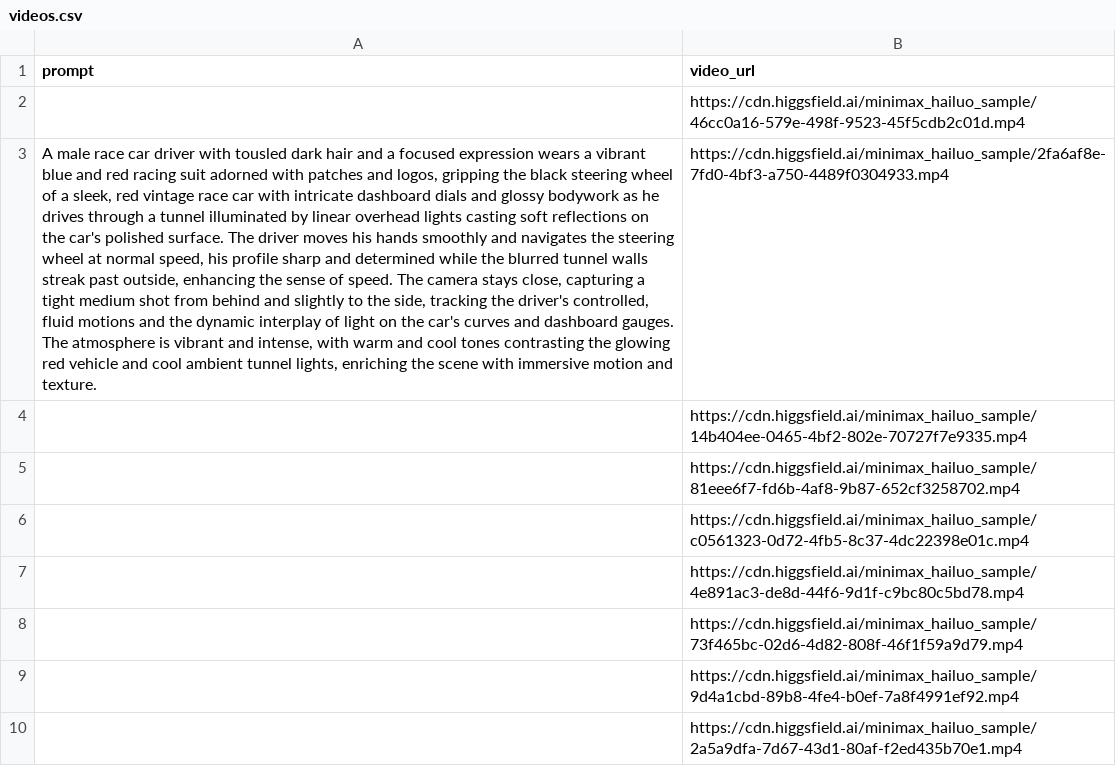
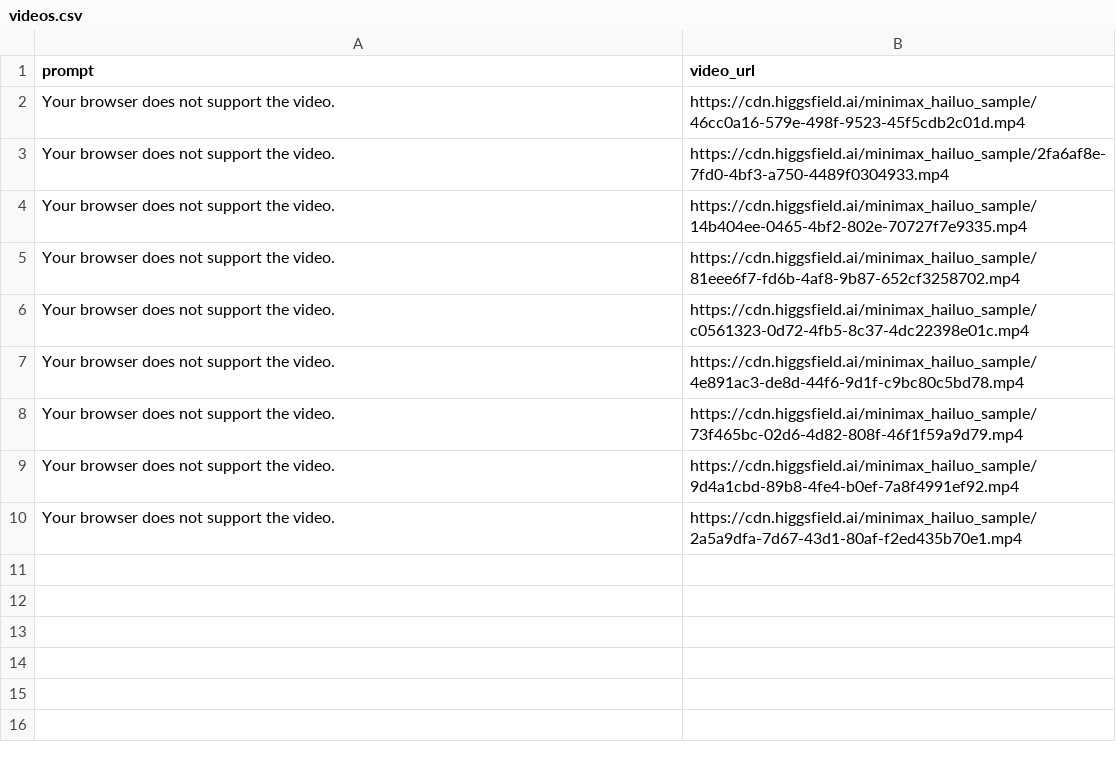
Before and after one commit to codinnovate/HiggsFieldAI, a CSV file: MiniMax Hailuo 02/Glow Trace/videos.csv, drawn as a sheet; the diff names each change by its address in the sheet, - before the commit and + after, or states it on an @@ line.

```diff
--- a/MiniMax Hailuo 02/Glow Trace/videos.csv
+++ b/MiniMax Hailuo 02/Glow Trace/videos.csv
-A2 (prompt): (empty)
+A2 (prompt): Your browser does not support the video.
-A3 (prompt): A male race car driver with tousled dark hair and a focused expression wears a vibrant blue and red racing suit adorned with patches and logos, gripping the black steering wheel of a sleek, red vintage race car with intricate dashboard dials and glossy bodywork as he drives through a tunnel illuminated by linear overhead lights casting soft reflections on the car's polished surface. The driver moves his hands smoothly and navigates the steering wheel at normal speed, his profile sharp and determined while the blurred tunnel walls streak past outside, enhancing the sense of speed. The camera stays close, capturing a tight medium shot from behind and slightly to the side, tracking the driver's controlled, fluid motions and the dynamic interplay of light on the car's curves and dashboard gauges. The atmosphere is vibrant and intense, with warm and cool tones contrasting the glowing red vehicle and cool ambient tunnel lights, enriching the scene with immersive motion and texture.
+A3 (prompt): Your browser does not support the video.
-A4:A10 (prompt): (empty)
+A4:A10 (prompt): Your browser does not support the video.
```
Also changed, not shown: MiniMax Hailuo 02/Fast Sprint/videos.csv, UGC/Selfie/videos.csv, 47 other files.
